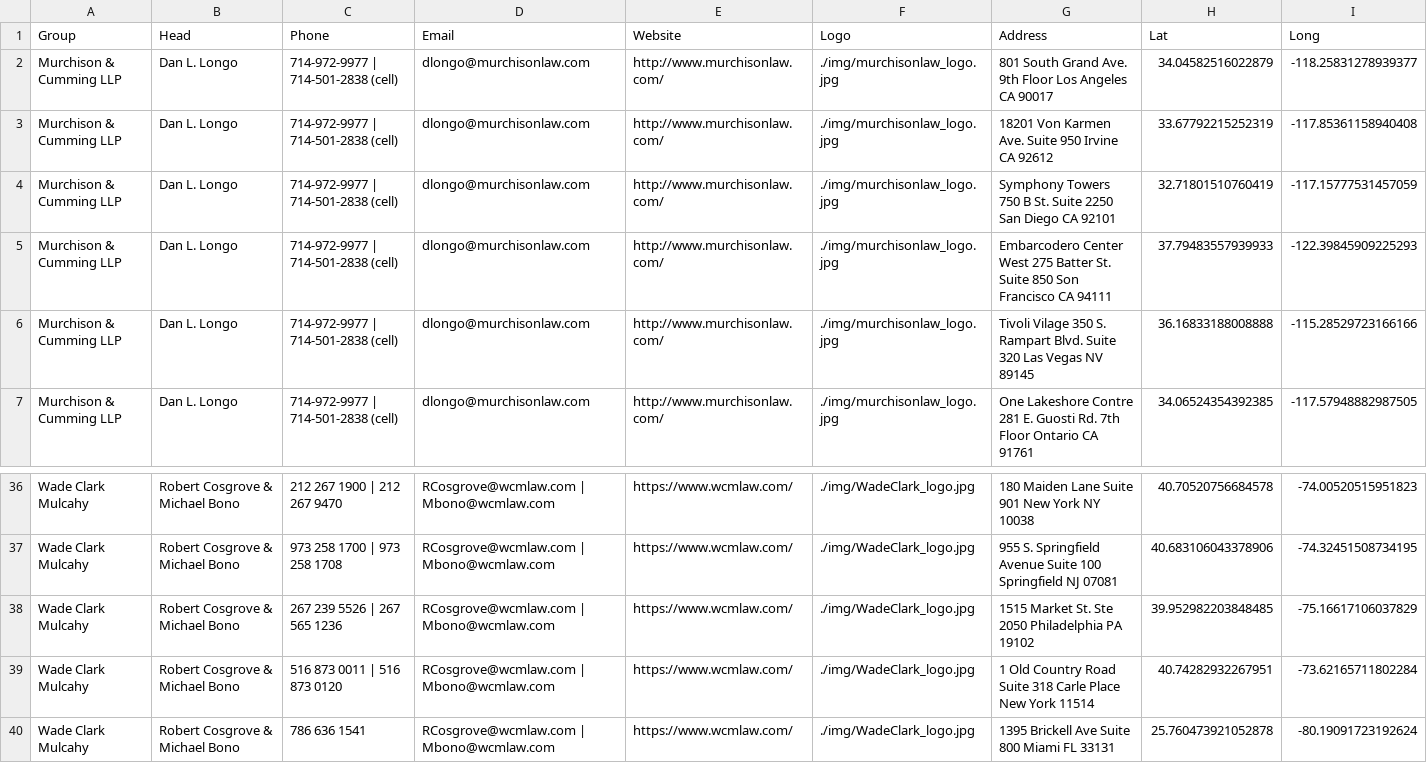
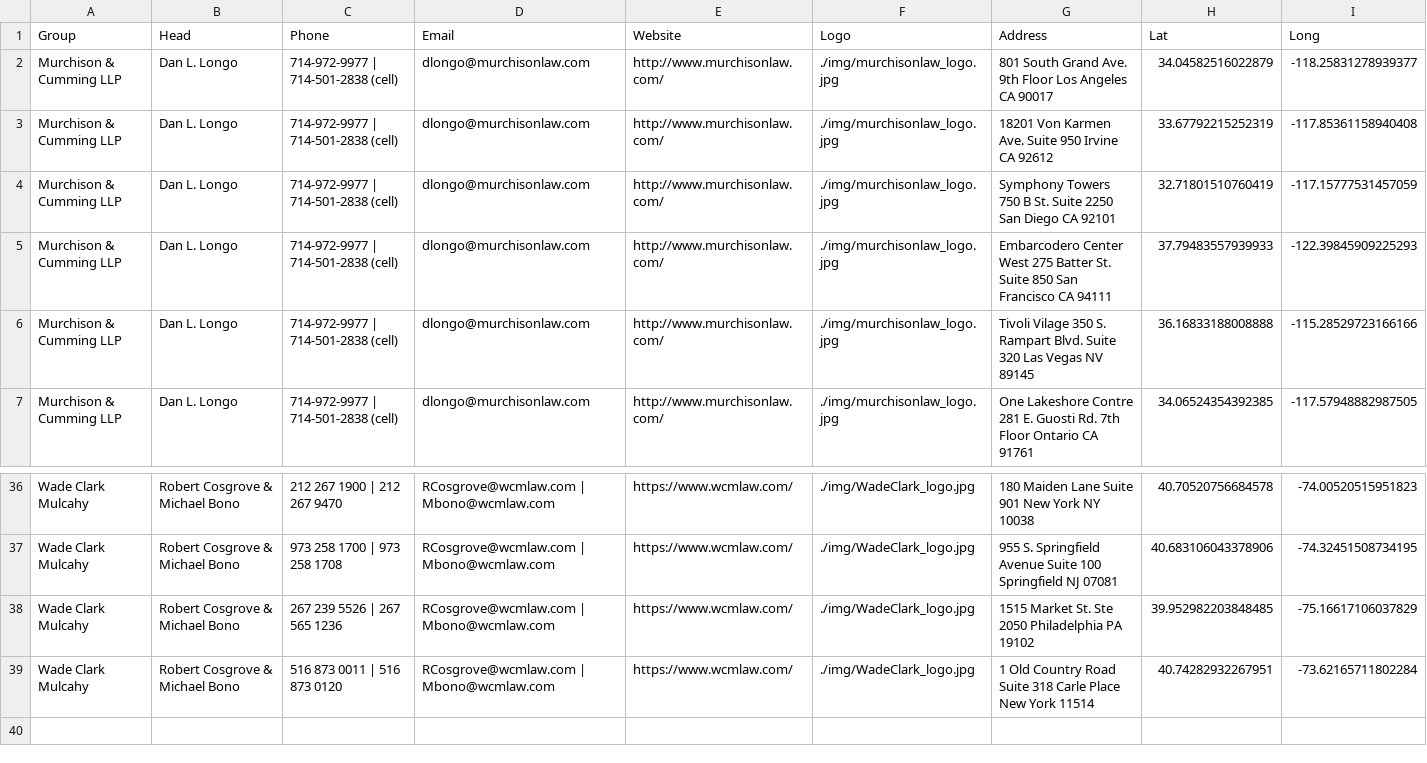
Before and after one commit to lmcmap/lmcmap.github.io, a CSV file: data.csv, drawn as a sheet; only a part is shown, gaps mark what is left out.

Commit message:
Update data.csv

```diff
--- a/data.csv
+++ b/data.csv
@@ -4,3 +4,3 @@ Murchison & Cumming LLP,Dan L. Longo,714-972-9977 | 714-501-2838 (cell),dlongo@m
 Murchison & Cumming LLP,Dan L. Longo,714-972-9977 | 714-501-2838 (cell),dlongo@murchisonlaw.com,http://www.murchisonlaw.com/,./img/murchisonlaw_logo.jpg,Symphony Towers  750 B St.  Suite 2250  San Diego  CA 92101,32.71801510760419,-117.15777531457059
-Murchison & Cumming LLP,Dan L. Longo,714-972-9977 | 714-501-2838 (cell),dlongo@murchisonlaw.com,http://www.murchisonlaw.com/,./img/murchisonlaw_logo.jpg,Embarcodero Center West  275 Batter St.  Suite 850  Son Francisco  CA 94111,37.79483557939933,-122.39845909225293
+Murchison & Cumming LLP,Dan L. Longo,714-972-9977 | 714-501-2838 (cell),dlongo@murchisonlaw.com,http://www.murchisonlaw.com/,./img/murchisonlaw_logo.jpg,Embarcodero Center West  275 Batter St.  Suite 850  San Francisco  CA 94111,37.79483557939933,-122.39845909225293
 Murchison & Cumming LLP,Dan L. Longo,714-972-9977 | 714-501-2838 (cell),dlongo@murchisonlaw.com,http://www.murchisonlaw.com/,./img/murchisonlaw_logo.jpg,Tivoli Vilage  350 S. Rampart Blvd.  Suite 320  Las Vegas  NV 89145,36.16833188008888,-115.28529723166166
@@ -39,2 +39 @@ Wade Clark Mulcahy ,Robert Cosgrove & Michael Bono,267 239 5526 | 267 565 1236,R
 Wade Clark Mulcahy ,Robert Cosgrove & Michael Bono,516 873 0011 | 516 873 0120,RCosgrove@wcmlaw.com | Mbono@wcmlaw.com,https://www.wcmlaw.com/,./img/WadeClark_logo.jpg,1 Old Country Road  Suite 318  Carle Place  New York 11514,40.74282932267951,-73.62165711802284
-Wade Clark Mulcahy ,Robert Cosgrove & Michael Bono,786 636 1541,RCosgrove@wcmlaw.com | Mbono@wcmlaw.com,https://www.wcmlaw.com/,./img/WadeClark_logo.jpg, 1395 Brickell Ave  Suite 800  Miami  FL  33131,25.760473921052878,-80.19091723192624
```
